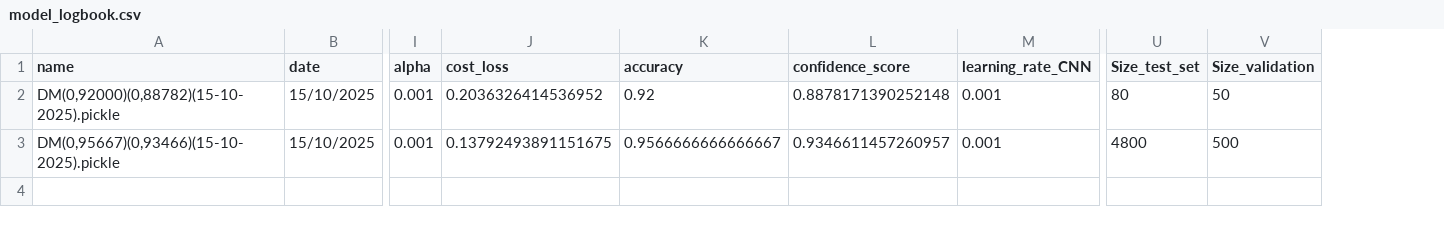
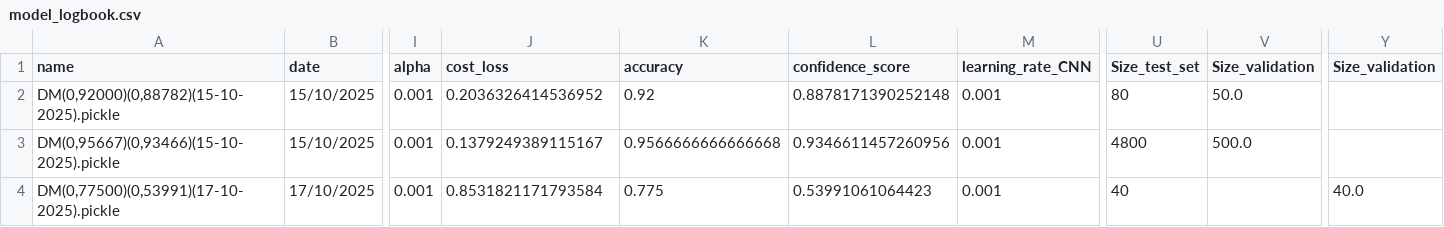
Before and after one commit to minicube707/python--AI, a CSV file: Convolutional Neural Network/ConvDigit/Data2/LogBook/model_logbook.csv, drawn as a sheet; only a part is shown, gaps mark what is left out; rows hold the shown columns only; the diff names each change by its address in the sheet, - before the commit and + after, or states it on an @@ line.

Commit message:
CNN New Model

```diff
--- a/Convolutional Neural Network/ConvDigit/Data2/LogBook/model_logbook.csv
+++ b/Convolutional Neural Network/ConvDigit/Data2/LogBook/model_logbook.csv
+column Y (Size_validation), empty
-V2 (Size_validation): 50
+V2 (Size_validation): 50.0
-J3 (cost_loss): 0.13792493891151675
+J3 (cost_loss): 0.1379249389115167
-K3 (accuracy): 0.9566666666666667
+K3 (accuracy): 0.9566666666666668
-L3 (confidence_score): 0.9346611457260957
+L3 (confidence_score): 0.9346611457260956
-V3 (Size_validation): 500
+V3 (Size_validation): 500.0
+row 4: DM(0,77500)(0,53991)(17-10-2025).pickle | 17/10/2025 | 0.001 | 0.8531821171793584 | 0.775 | 0.53991061064423 | 0.001 | 40 |  | 40.0
```
Also changed, not shown: 1 other file.
